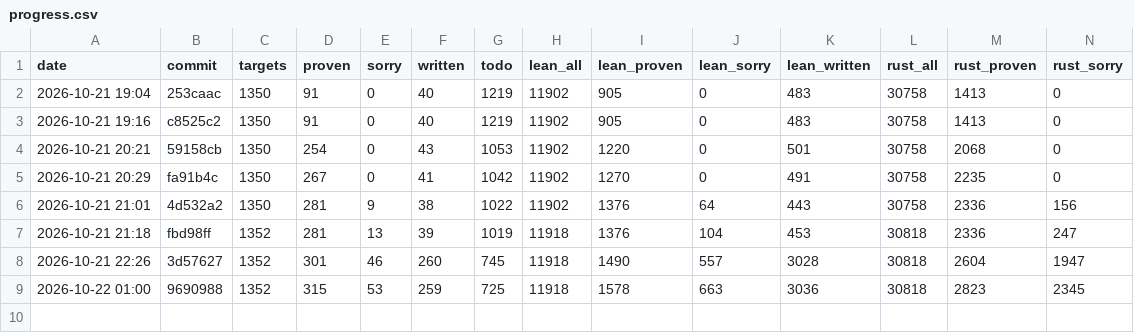
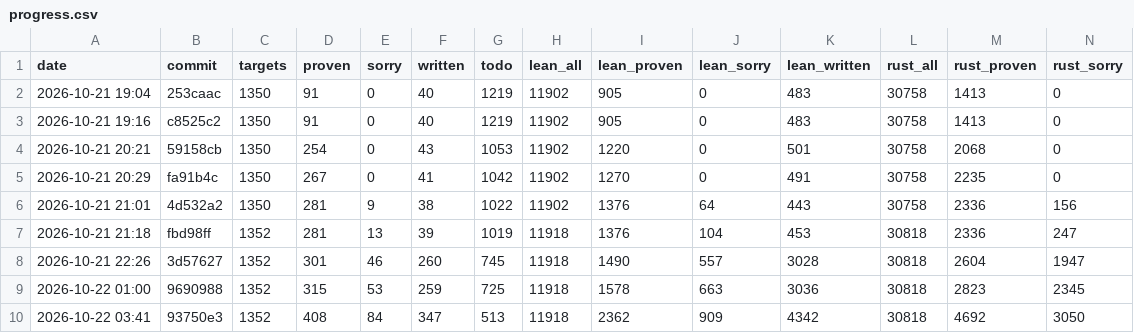
Before and after one commit to leanprover/con-agua, a CSV file: docs/progress.csv, drawn as a sheet; only a part is shown; rows hold the shown columns only; the diff names each change by its address in the sheet, - before the commit and + after, or states it on an @@ line.

```diff
--- a/docs/progress.csv
+++ b/docs/progress.csv
+row 10: 2026-10-22 03:41 | 93750e3 | 1352 | 408 | 84 | 347 | 513 | 11918 | 2362 | 909 | 4342 | 30818 | 4692 | 3050
```
Also changed, not shown: 2 other files.
